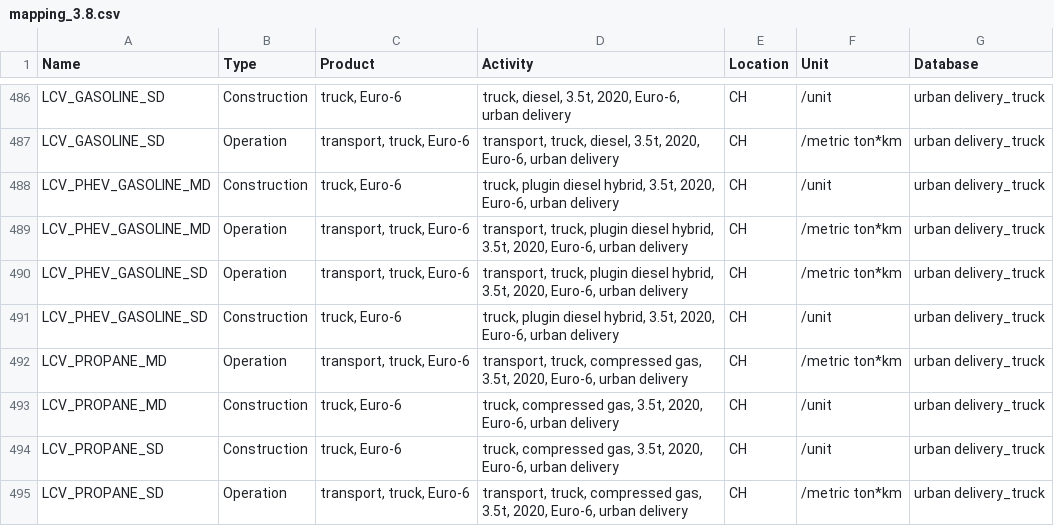
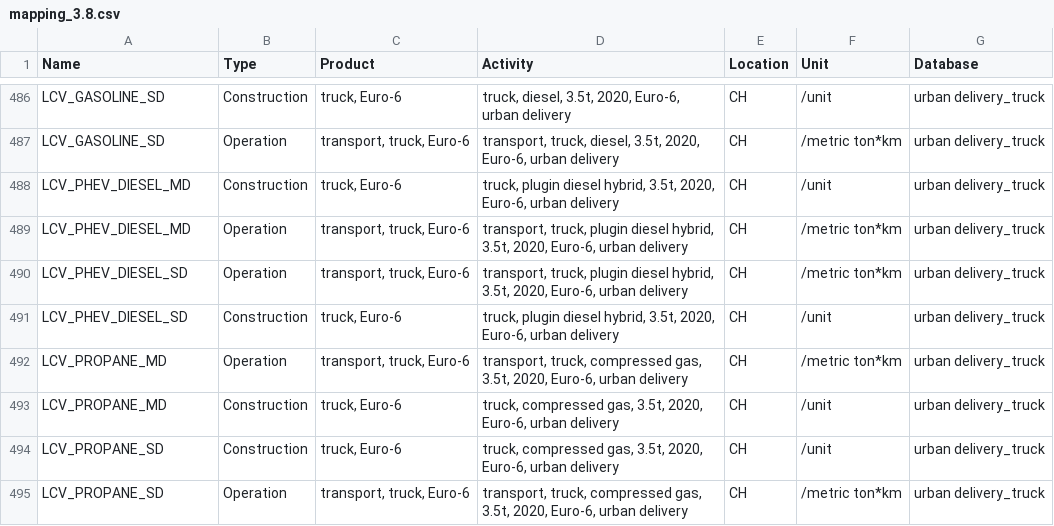
Before and after one commit to matthieu-str/mescal, a CSV file: dev/energyscope_data/CA-QC/mapping_3.8.csv, drawn as a sheet; only a part is shown, gaps mark what is left out.

```diff
--- a/dev/energyscope_data/CA-QC/mapping_3.8.csv
+++ b/dev/energyscope_data/CA-QC/mapping_3.8.csv
@@ -487,6 +487,6 @@ LCV_GASOLINE_SD,Construction,"truck, Euro-6","truck, diesel, 3.5t, 2020, Euro-6,
 LCV_GASOLINE_SD,Operation,"transport, truck, Euro-6","transport, truck, diesel, 3.5t, 2020, Euro-6, urban delivery",CH,/metric ton*km,urban delivery_truck
-LCV_PHEV_GASOLINE_MD,Construction,"truck, Euro-6","truck, plugin diesel hybrid, 3.5t, 2020, Euro-6, urban delivery",CH,/unit,urban delivery_truck
-LCV_PHEV_GASOLINE_MD,Operation,"transport, truck, Euro-6","transport, truck, plugin diesel hybrid, 3.5t, 2020, Euro-6, urban delivery",CH,/metric ton*km,urban delivery_truck
-LCV_PHEV_GASOLINE_SD,Operation,"transport, truck, Euro-6","transport, truck, plugin diesel hybrid, 3.5t, 2020, Euro-6, urban delivery",CH,/metric ton*km,urban delivery_truck
-LCV_PHEV_GASOLINE_SD,Construction,"truck, Euro-6","truck, plugin diesel hybrid, 3.5t, 2020, Euro-6, urban delivery",CH,/unit,urban delivery_truck
+LCV_PHEV_DIESEL_MD,Construction,"truck, Euro-6","truck, plugin diesel hybrid, 3.5t, 2020, Euro-6, urban delivery",CH,/unit,urban delivery_truck
+LCV_PHEV_DIESEL_MD,Operation,"transport, truck, Euro-6","transport, truck, plugin diesel hybrid, 3.5t, 2020, Euro-6, urban delivery",CH,/metric ton*km,urban delivery_truck
+LCV_PHEV_DIESEL_SD,Operation,"transport, truck, Euro-6","transport, truck, plugin diesel hybrid, 3.5t, 2020, Euro-6, urban delivery",CH,/metric ton*km,urban delivery_truck
+LCV_PHEV_DIESEL_SD,Construction,"truck, Euro-6","truck, plugin diesel hybrid, 3.5t, 2020, Euro-6, urban delivery",CH,/unit,urban delivery_truck
 LCV_PROPANE_MD,Operation,"transport, truck, Euro-6","transport, truck, compressed gas, 3.5t, 2020, Euro-6, urban delivery",CH,/metric ton*km,urban delivery_truck
```
Also changed, not shown: dev/energyscope_data/CA-QC/efficiency.csv, dev/energyscope_data/CA-QC/mapping_3.8_linked.csv, 4 other files.
